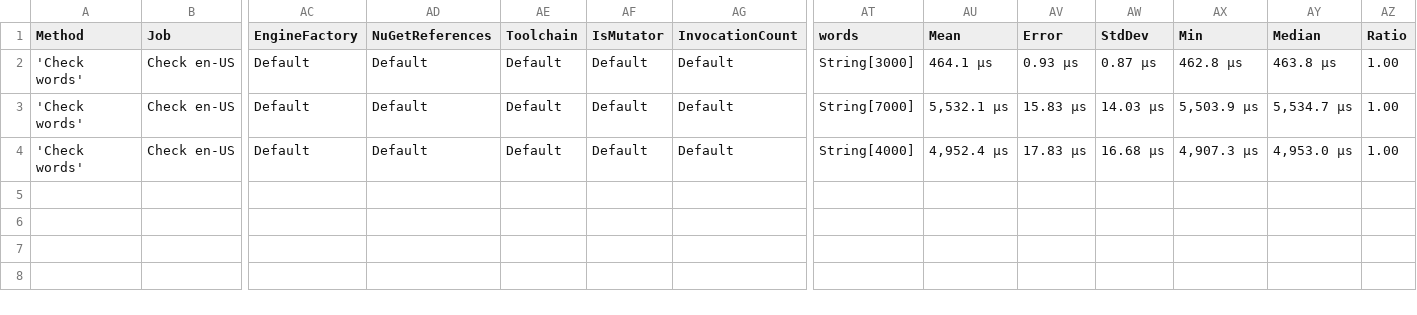
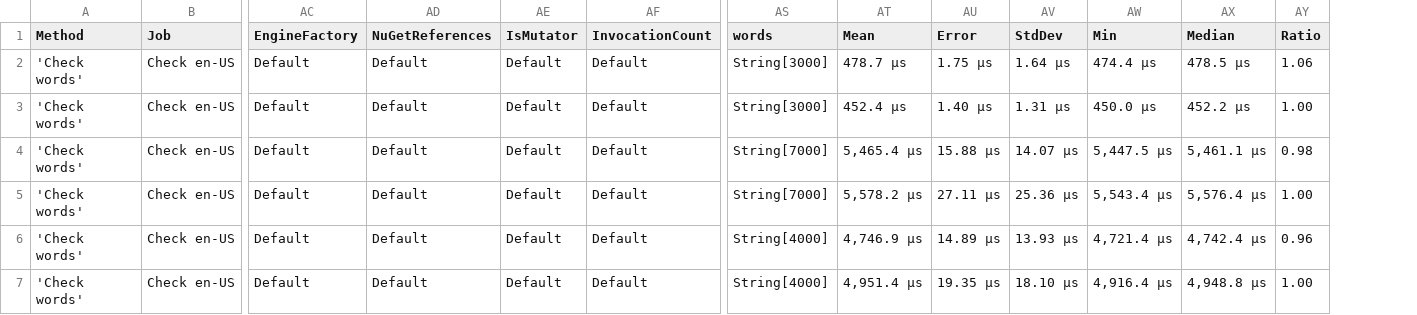
Before and after one commit to aarondandy/WeCantSpell.Hunspell, a CSV file: artifacts/bench/results/WeCantSpell.Hunspell.Benchmarks.Suites.CheckEnUsSuite-report.csv, drawn as a sheet; only a part is shown, gaps mark what is left out; removed rows and columns are numbered as before the commit, all else as after; rows hold the shown columns only; the diff names each change by its address in the sheet, - before the commit and + after, or states it on an @@ line.

```diff
--- a/artifacts/bench/results/WeCantSpell.Hunspell.Benchmarks.Suites.CheckEnUsSuite-report.csv
+++ b/artifacts/bench/results/WeCantSpell.Hunspell.Benchmarks.Suites.CheckEnUsSuite-report.csv
-column AE (Toolchain), rows 2-4: all Default
+row 2: 'Check words' | Check en-US | Default | Default | Default | Default | String[3000] | 478.7 μs | 1.75 μs | 1.64 μs | 474.4 μs | 478.5 μs | 1.06
-AT3 (Mean): 464.1 μs
+AT3 (Mean): 452.4 μs
-AU3 (Error): 0.93 μs
+AU3 (Error): 1.40 μs
-AV3 (StdDev): 0.87 μs
+AV3 (StdDev): 1.31 μs
-AW3 (Min): 462.8 μs
+AW3 (Min): 450.0 μs
-AX3 (Median): 463.8 μs
+AX3 (Median): 452.2 μs
+row 4: 'Check words' | Check en-US | Default | Default | Default | Default | String[7000] | 5,465.4 μs | 15.88 μs | 14.07 μs | 5,447.5 μs | 5,461.1 μs | 0.98
-AT5 (Mean): 5,532.1 μs
+AT5 (Mean): 5,578.2 μs
-AU5 (Error): 15.83 μs
+AU5 (Error): 27.11 μs
-AV5 (StdDev): 14.03 μs
+AV5 (StdDev): 25.36 μs
-AW5 (Min): 5,503.9 μs
+AW5 (Min): 5,543.4 μs
-AX5 (Median): 5,534.7 μs
+AX5 (Median): 5,576.4 μs
+row 6: 'Check words' | Check en-US | Default | Default | Default | Default | String[4000] | 4,746.9 μs | 14.89 μs | 13.93 μs | 4,721.4 μs | 4,742.4 μs | 0.96
-AT7 (Mean): 4,952.4 μs
+AT7 (Mean): 4,951.4 μs
-AU7 (Error): 17.83 μs
+AU7 (Error): 19.35 μs
-AV7 (StdDev): 16.68 μs
+AV7 (StdDev): 18.10 μs
-AW7 (Min): 4,907.3 μs
+AW7 (Min): 4,916.4 μs
-AX7 (Median): 4,953.0 μs
+AX7 (Median): 4,948.8 μs
```
Also changed, not shown: artifacts/bench/results/WeCantSpell.Hunspell.Benchmarks.NHunspell.Suites.CheckEnUsSuite-report.csv, artifacts/bench/results/WeCantSpell.Hunspell.Benchmarks.NHunspell.Suites.SuggestEnUsSuite-report.csv, 9 other files.
